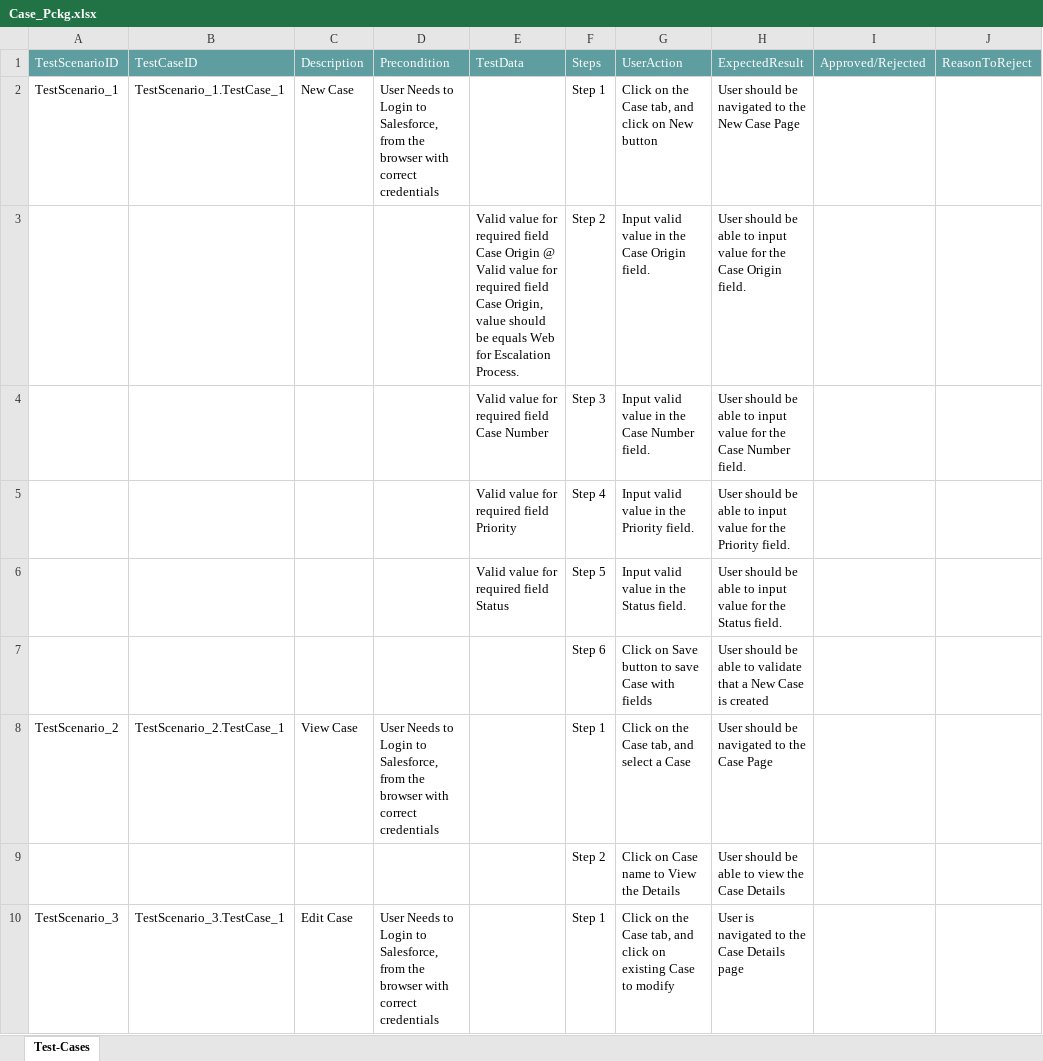
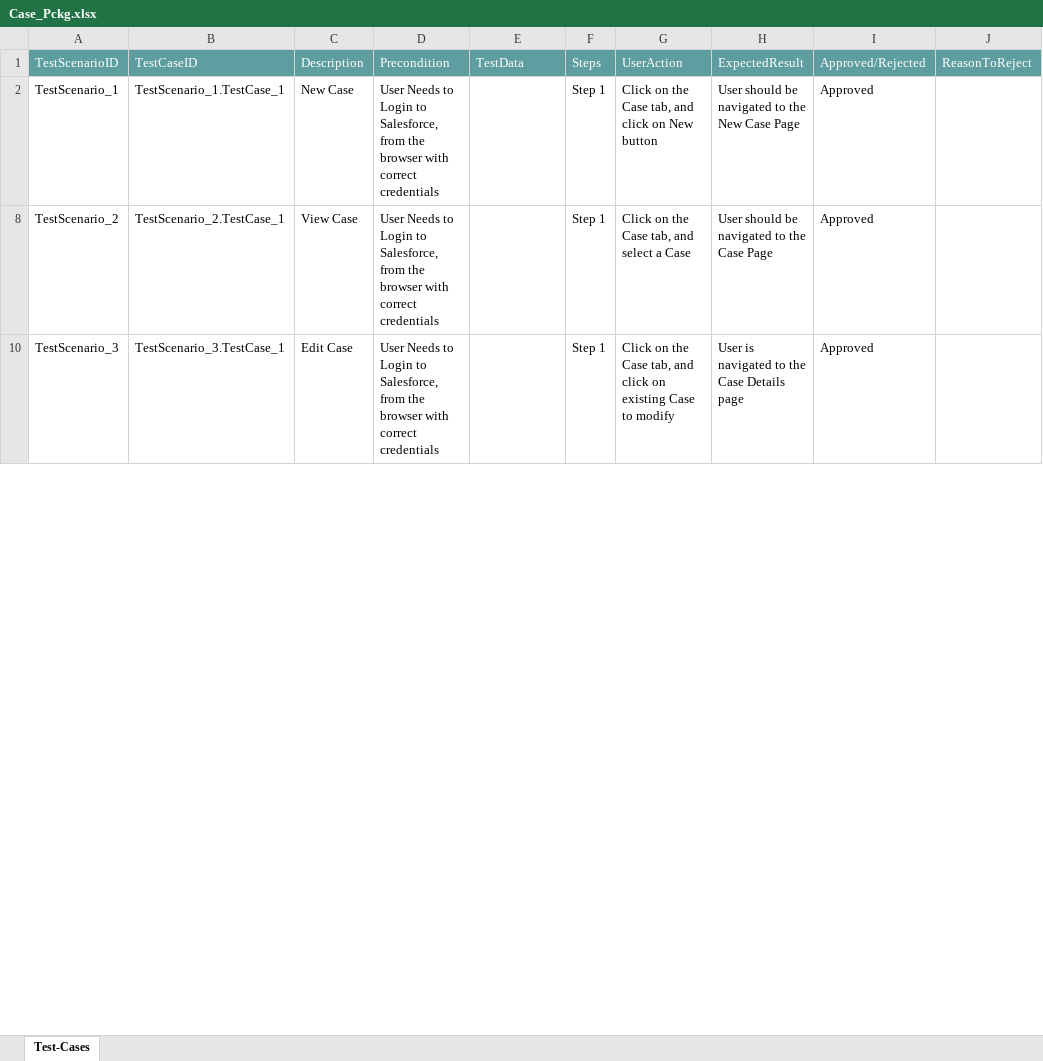
Before and after one commit to ShaikMohamedIrfan/Atif_Retest, an Excel workbook: Case_Pckg.xlsx, sheet Test-Cases, drawn as a sheet; only a part is shown; values as stored, in another font and other column widths than the file's, no borders; table styles not drawn; the diff covers the shown part only; the diff names each change by its address in the sheet, - before the commit and + after, or states it on an @@ line.

Commit message:
Add files via upload

```diff
--- a/Case_Pckg.xlsx (sheet Test-Cases)
+++ b/Case_Pckg.xlsx (sheet Test-Cases)
-I2: (empty)
+I2: Approved
@@ row 3 hidden:  |  |  |  | Valid value for required field Case Origin @ Valid value for required field Case Origin, value should be equals Web for Escalation Process. | Step 2 | Input valid value in the Case Origin field. | User should be able to input value for the Case Origin field. @@
@@ row 4 hidden:  |  |  |  | Valid value for required field Case Number | Step 3 | Input valid value in the Case Number field. | User should be able to input value for the Case Number field. @@
@@ row 5 hidden:  |  |  |  | Valid value for required field Priority | Step 4 | Input valid value in the Priority field. | User should be able to input value for the Priority field. @@
@@ row 6 hidden:  |  |  |  | Valid value for required field Status | Step 5 | Input valid value in the Status field. | User should be able to input value for the Status field. @@
@@ row 7 hidden:  |  |  |  |  | Step 6 | Click on Save button to save Case with fields | User should be able to validate that a New Case is created @@
-I8: (empty)
+I8: Approved
@@ row 9 hidden:  |  |  |  |  | Step 2 | Click on Case name to View the Details | User should be able to view the Case Details @@
-I10: (empty)
+I10: Approved
```
Also changed, not shown: 7 hidden or unhidden rows and 1 edited cell elsewhere in this sheet.
